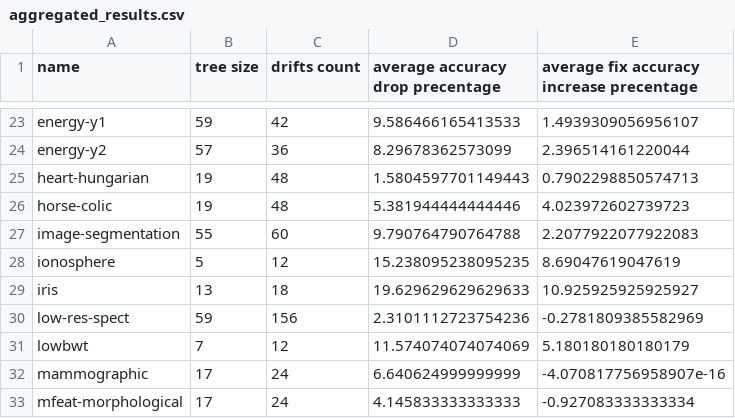
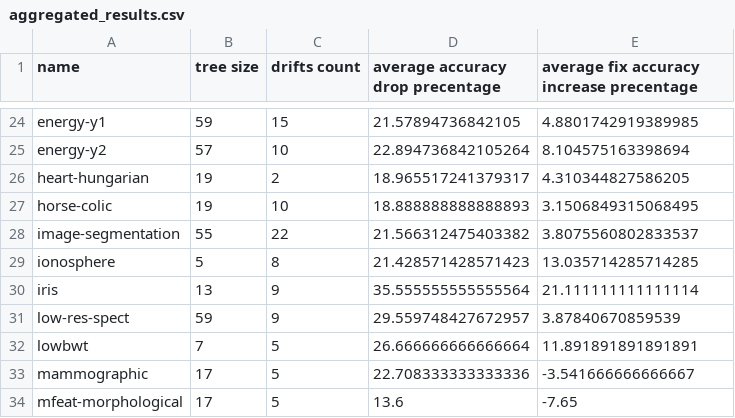
Before and after one commit to yoavzelinger/APPETITE, a CSV file: data/results/aggregated_results.csv, drawn as a sheet; only a part is shown, gaps mark what is left out; addresses are those after the commit; the diff covers the shown part only; the diff names each change by its address in the sheet, - before the commit and + after, or states it on an @@ line.

```diff
--- a/data/results/aggregated_results.csv
+++ b/data/results/aggregated_results.csv
-C24 (drifts count): 42
+C24 (drifts count): 15
-D24 (average accuracy drop precentage): 9.586466165413533
+D24 (average accuracy drop precentage): 21.57894736842105
-E24: 1.4939309056956107
+E24: 4.8801742919389985
-C25 (drifts count): 36
+C25 (drifts count): 10
-D25 (average accuracy drop precentage): 8.29678362573099
+D25 (average accuracy drop precentage): 22.894736842105264
-E25: 2.396514161220044
+E25: 8.104575163398694
-C26 (drifts count): 48
+C26 (drifts count): 2
-D26 (average accuracy drop precentage): 1.5804597701149443
+D26 (average accuracy drop precentage): 18.965517241379317
-E26: 0.7902298850574713
+E26: 4.310344827586205
-C27 (drifts count): 48
+C27 (drifts count): 10
-D27 (average accuracy drop precentage): 5.381944444444446
+D27 (average accuracy drop precentage): 18.888888888888893
-E27: 4.023972602739723
+E27: 3.1506849315068495
-C28 (drifts count): 60
+C28 (drifts count): 22
-D28 (average accuracy drop precentage): 9.790764790764788
+D28 (average accuracy drop precentage): 21.566312475403382
-E28: 2.2077922077922083
+E28: 3.8075560802833537
-C29 (drifts count): 12
+C29 (drifts count): 8
-D29 (average accuracy drop precentage): 15.238095238095235
+D29 (average accuracy drop precentage): 21.428571428571423
-E29: 8.69047619047619
+E29: 13.035714285714285
-C30 (drifts count): 18
+C30 (drifts count): 9
-D30 (average accuracy drop precentage): 19.629629629629633
+D30 (average accuracy drop precentage): 35.555555555555564
-E30: 10.925925925925927
+E30: 21.111111111111114
-C31 (drifts count): 156
+C31 (drifts count): 9
-D31 (average accuracy drop precentage): 2.3101112723754236
+D31 (average accuracy drop precentage): 29.559748427672957
-E31: -0.2781809385582969
+E31: 3.87840670859539
-C32 (drifts count): 12
+C32 (drifts count): 5
-D32 (average accuracy drop precentage): 11.574074074074069
+D32 (average accuracy drop precentage): 26.666666666666664
-E32: 5.180180180180179
+E32: 11.891891891891891
-C33:C34 (drifts count): 24
+C33:C34 (drifts count): 5
-D33 (average accuracy drop precentage): 6.640624999999999
+D33 (average accuracy drop precentage): 22.708333333333336
-E33: -4.070817756958907e-16
+E33: -3.541666666666667
-D34 (average accuracy drop precentage): 4.145833333333333
+D34 (average accuracy drop precentage): 13.6
-E34: -0.927083333333334
+E34: -7.65
```
Also changed, not shown: 5 added rows, 2 removed rows and 126 edited cells elsewhere in this file, 2 other files.
